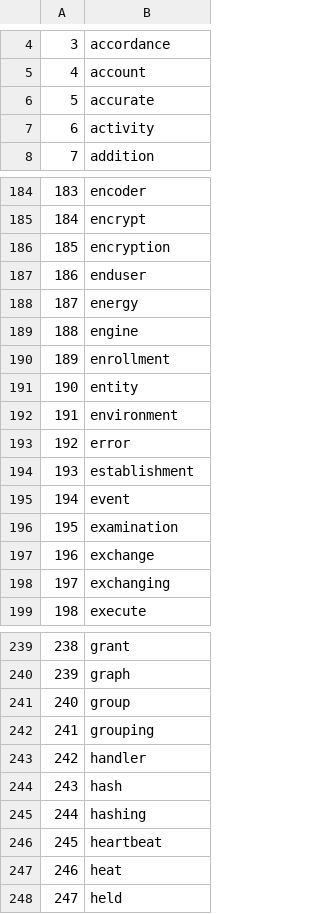
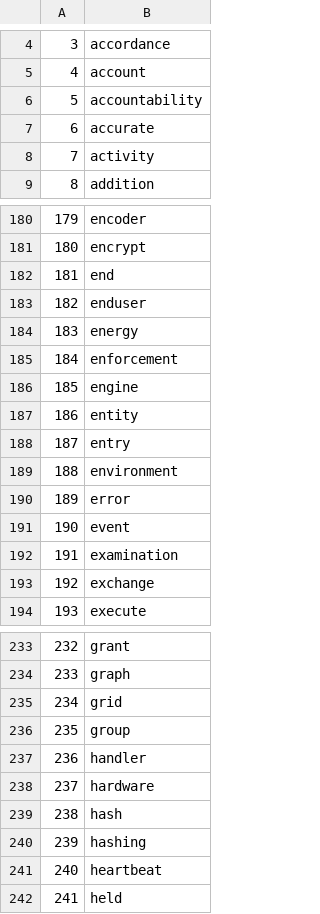
Before and after one commit to textmining-org/topic-forecasting, a TSV file: GCNs/preprocessed/node_indices.tsv, drawn as a sheet; only a part is shown, gaps mark what is left out; removed rows and columns are numbered as before the commit, all else as after; the diff covers the shown part only; the diff names each change by its address in the sheet, - before the commit and + after, or states it on an @@ line.

```diff
--- a/GCNs/preprocessed/node_indices.tsv
+++ b/GCNs/preprocessed/node_indices.tsv
+row 6: 5 | accountability
@@ column A renumbered from row 7 down @@
-B182: encryption
+B182: end
+row 185: 184 | enforcement
-row 190: 189 | enrollment
+row 188: 187 | entry
-row 194: 193 | establishment
-row 198: 197 | exchanging
+row 235: 234 | grid
-row 242: 241 | grouping
+row 238: 237 | hardware
-row 247: 246 | heat
```
Also changed, not shown: 20 added rows, 48 removed rows and 3 edited cells elsewhere in this file, _datasets/patents_new_100.csv, 17 other files.
